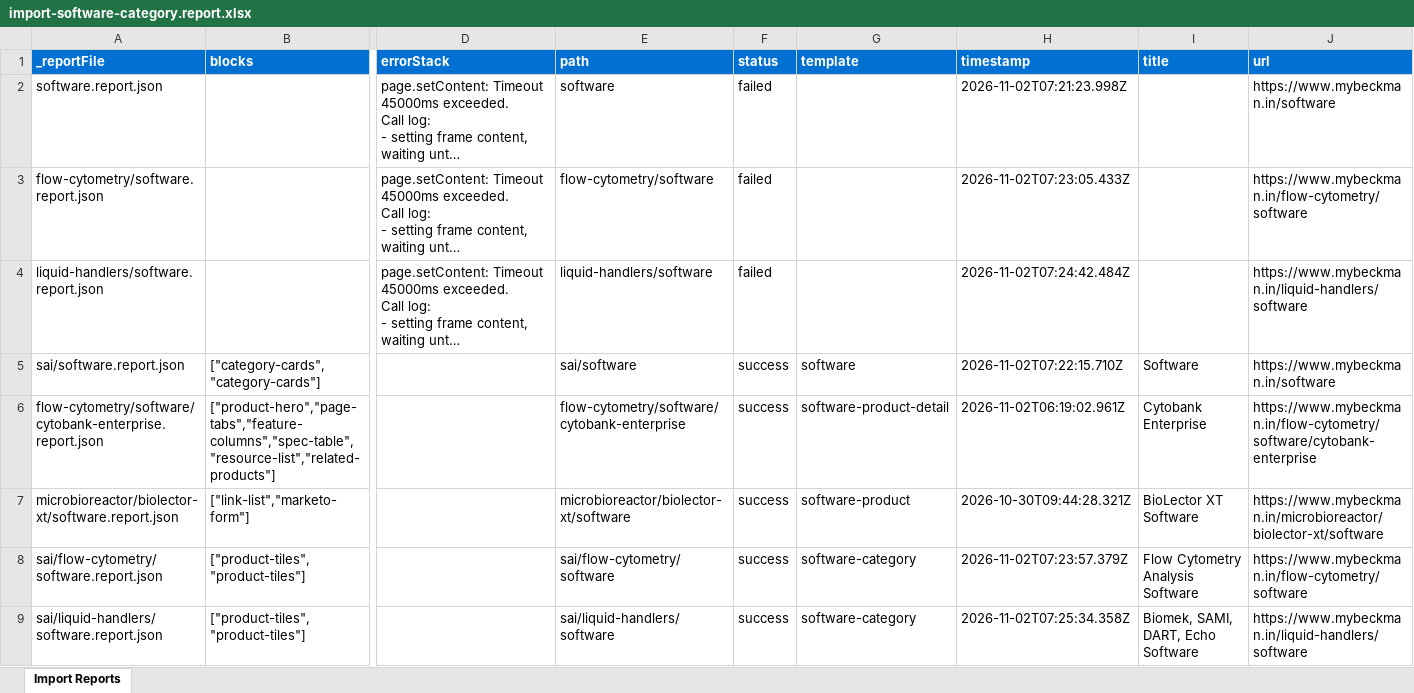
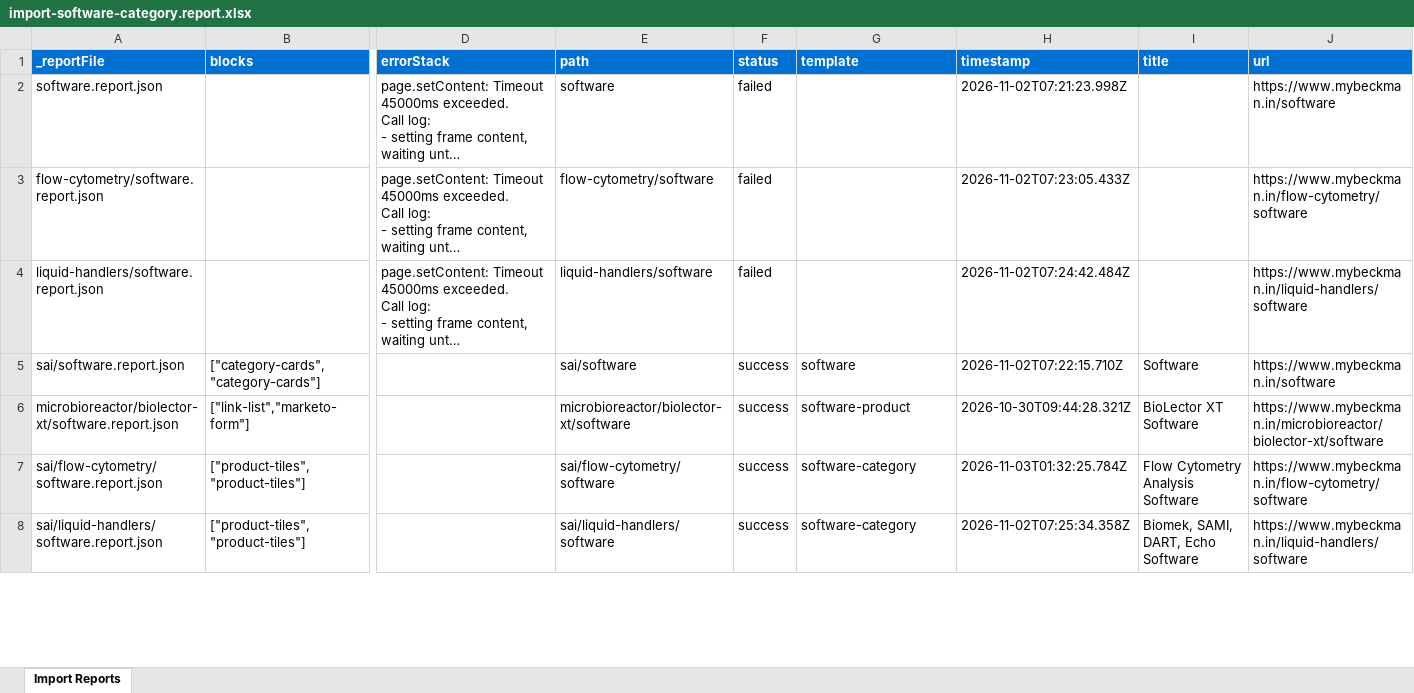
Before and after one commit to shivangi1422/demo-ma-aem-coder, an Excel workbook: tools/importer/reports/import-software-category.report.xlsx, sheet Import Reports, drawn as a sheet; only a part is shown, gaps mark what is left out; long unchanged cells end in …; values as stored, in another font and other column widths than the file's, no borders; removed rows and columns are numbered as before the commit, all else as after; rows hold the shown columns only; the diff covers the shown part only; the diff names each change by its address in the sheet, - before the commit and + after, or states it on an @@ line.

```diff
--- a/tools/importer/reports/import-software-category.report.xlsx (sheet Import Reports)
+++ b/tools/importer/reports/import-software-category.report.xlsx (sheet Import Reports)
-row 6: flow-cytometry/software/cytobank-enterprise.report.json | ["product-hero","page-tabs","feature-columns","spec-table","resource-list","related-products"] |  | flow-cytometry/software/cytobank-enterprise | success | software-product-detail | 2026-11-02T06:19:02.961Z | Cytobank Enterprise | https://www.mybeckman.in/flow-cytometry/software/cytobank-enterprise
-H7 (timestamp): 2026-11-02T07:23:57.379Z
+H7 (timestamp): 2026-11-03T01:32:25.784Z
```
Also changed, not shown: 4 added rows elsewhere in this sheet, tools/importer/reports/import-software-product-detail.report.xlsx, 38 other files.
